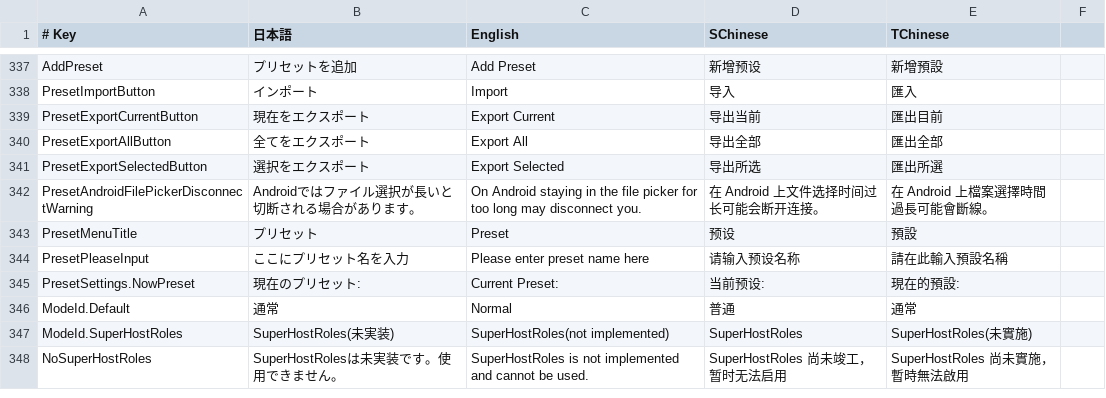
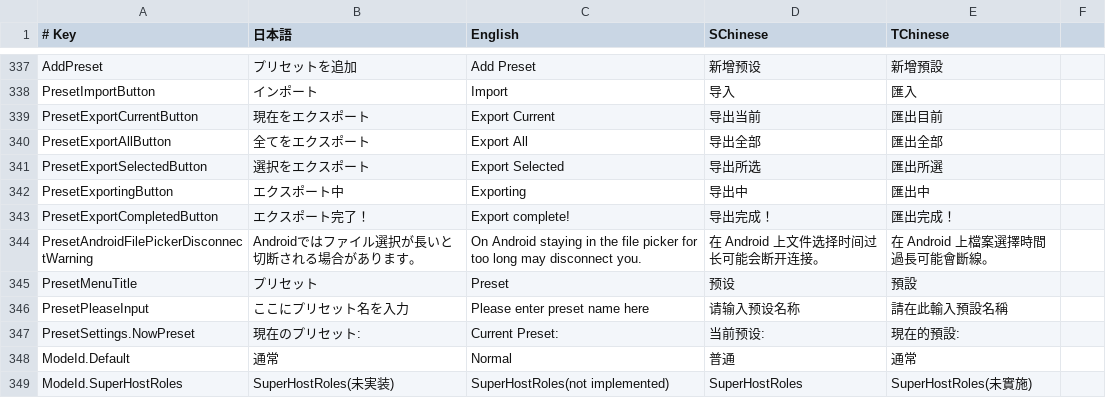
Before and after one commit to SuperNewRoles/SuperNewRoles, a CSV file: SuperNewRoles/Resources/TranslationData.csv, drawn as a sheet; only a part is shown, gaps mark what is left out; the shorter side is filled out with more unchanged rows.

```diff
--- a/SuperNewRoles/Resources/TranslationData.csv
+++ b/SuperNewRoles/Resources/TranslationData.csv
@@ -341,2 +341,4 @@ PresetExportAllButton,全てをエクスポート,Export All,导出全部,匯出
 PresetExportSelectedButton,選択をエクスポート,Export Selected,导出所选,匯出所選
+PresetExportingButton,エクスポート中,Exporting,导出中,匯出中
+PresetExportCompletedButton,エクスポート完了！,Export complete!,导出完成！,匯出完成！
 PresetAndroidFilePickerDisconnectWarning,Androidではファイル選択が長いと切断される場合があります。,On Android staying in the file picker for too long may disconnect you.,在 Android 上文件选择时间过长可能会断开连接。,在 Android 上檔案選擇時間過長可能會斷線。
```
Also changed, not shown: 3 other files.
